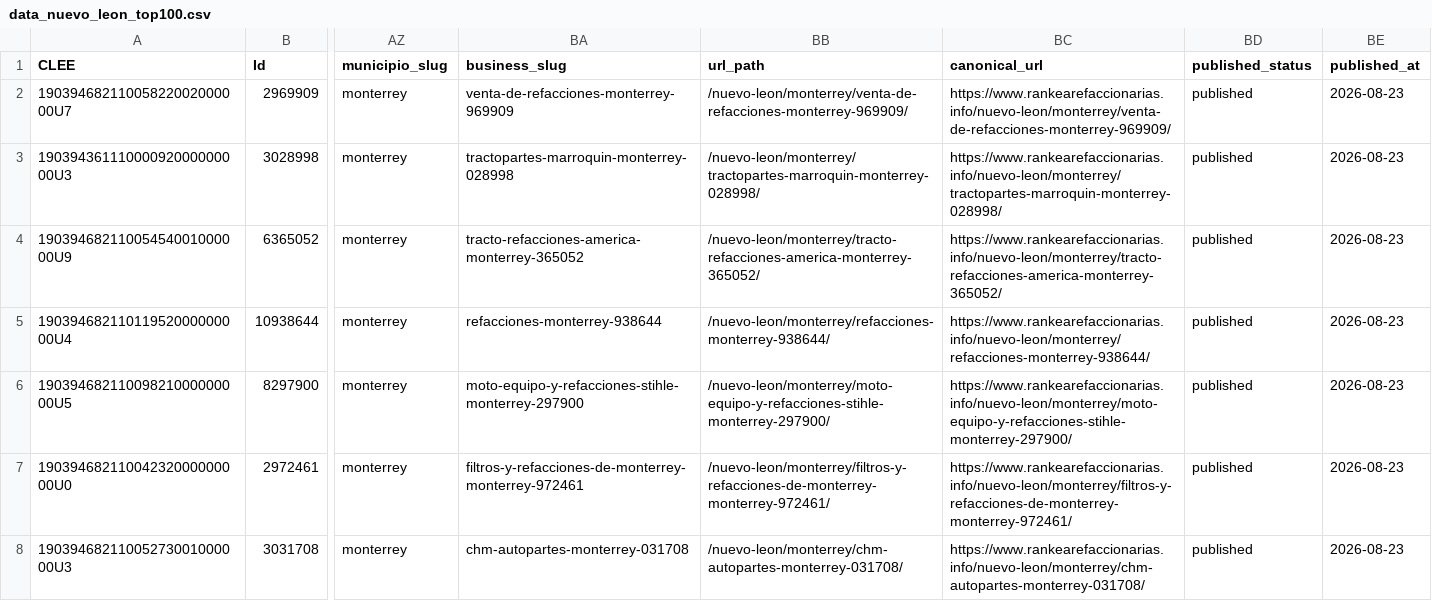
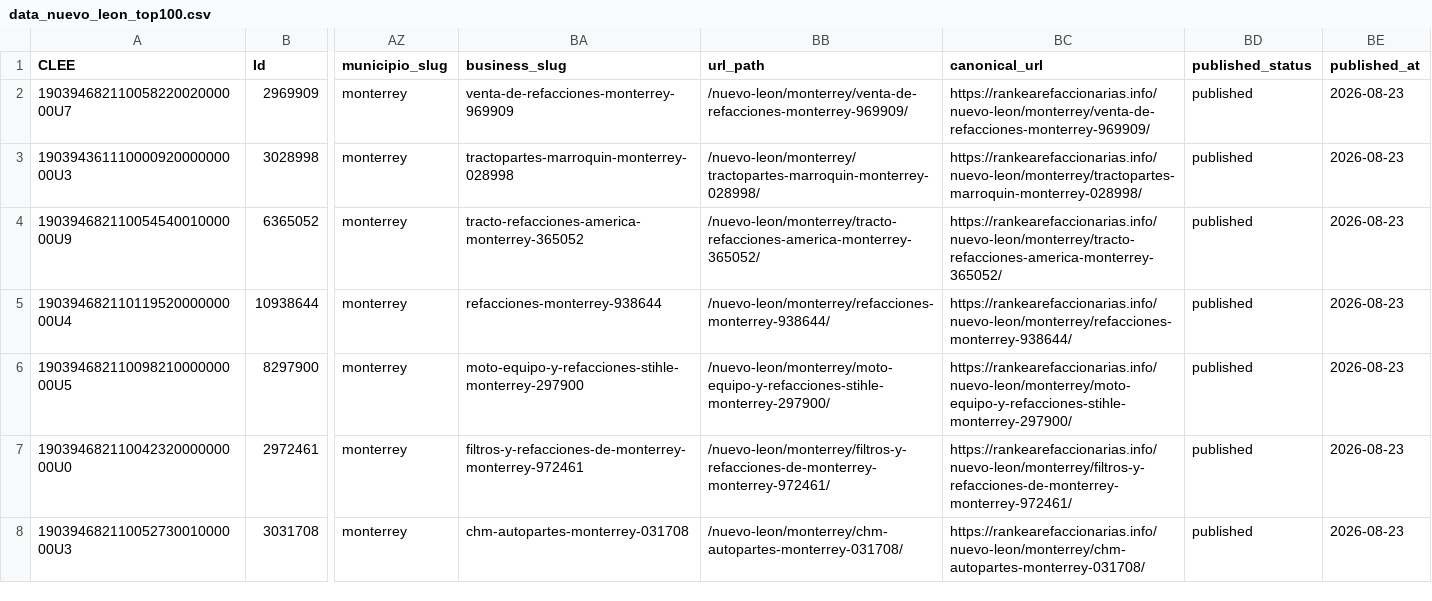
Before and after one commit to dieselinternacionalmx-netizen/rankearefaccionarias, a CSV file: data_nuevo_leon_top100.csv, drawn as a sheet; only a part is shown, gaps mark what is left out; the diff covers the shown part only; the diff names each change by its address in the sheet, - before the commit and + after, or states it on an @@ line.

Commit message:
Use apex domain for sitemap and canonicals

```diff
--- a/data_nuevo_leon_top100.csv
+++ b/data_nuevo_leon_top100.csv
-BC2 (canonical_url): https://www.rankearefaccionarias.info/nuevo-leon/monterrey/venta-de-refacciones-monterrey-969909/
+BC2 (canonical_url): https://rankearefaccionarias.info/nuevo-leon/monterrey/venta-de-refacciones-monterrey-969909/
-BC3 (canonical_url): https://www.rankearefaccionarias.info/nuevo-leon/monterrey/tractopartes-marroquin-monterrey-028998/
+BC3 (canonical_url): https://rankearefaccionarias.info/nuevo-leon/monterrey/tractopartes-marroquin-monterrey-028998/
-BC4 (canonical_url): https://www.rankearefaccionarias.info/nuevo-leon/monterrey/tracto-refacciones-america-monterrey-365052/
+BC4 (canonical_url): https://rankearefaccionarias.info/nuevo-leon/monterrey/tracto-refacciones-america-monterrey-365052/
-BC5 (canonical_url): https://www.rankearefaccionarias.info/nuevo-leon/monterrey/refacciones-monterrey-938644/
+BC5 (canonical_url): https://rankearefaccionarias.info/nuevo-leon/monterrey/refacciones-monterrey-938644/
-BC6 (canonical_url): https://www.rankearefaccionarias.info/nuevo-leon/monterrey/moto-equipo-y-refacciones-stihle-monterrey-297900/
+BC6 (canonical_url): https://rankearefaccionarias.info/nuevo-leon/monterrey/moto-equipo-y-refacciones-stihle-monterrey-297900/
-BC7 (canonical_url): https://www.rankearefaccionarias.info/nuevo-leon/monterrey/filtros-y-refacciones-de-monterrey-monterrey-972461/
+BC7 (canonical_url): https://rankearefaccionarias.info/nuevo-leon/monterrey/filtros-y-refacciones-de-monterrey-monterrey-972461/
-BC8 (canonical_url): https://www.rankearefaccionarias.info/nuevo-leon/monterrey/chm-autopartes-monterrey-031708/
+BC8 (canonical_url): https://rankearefaccionarias.info/nuevo-leon/monterrey/chm-autopartes-monterrey-031708/
```
Also changed, not shown: 93 edited cells elsewhere in this file, data_top100_url_validated.csv, 4 other files.
